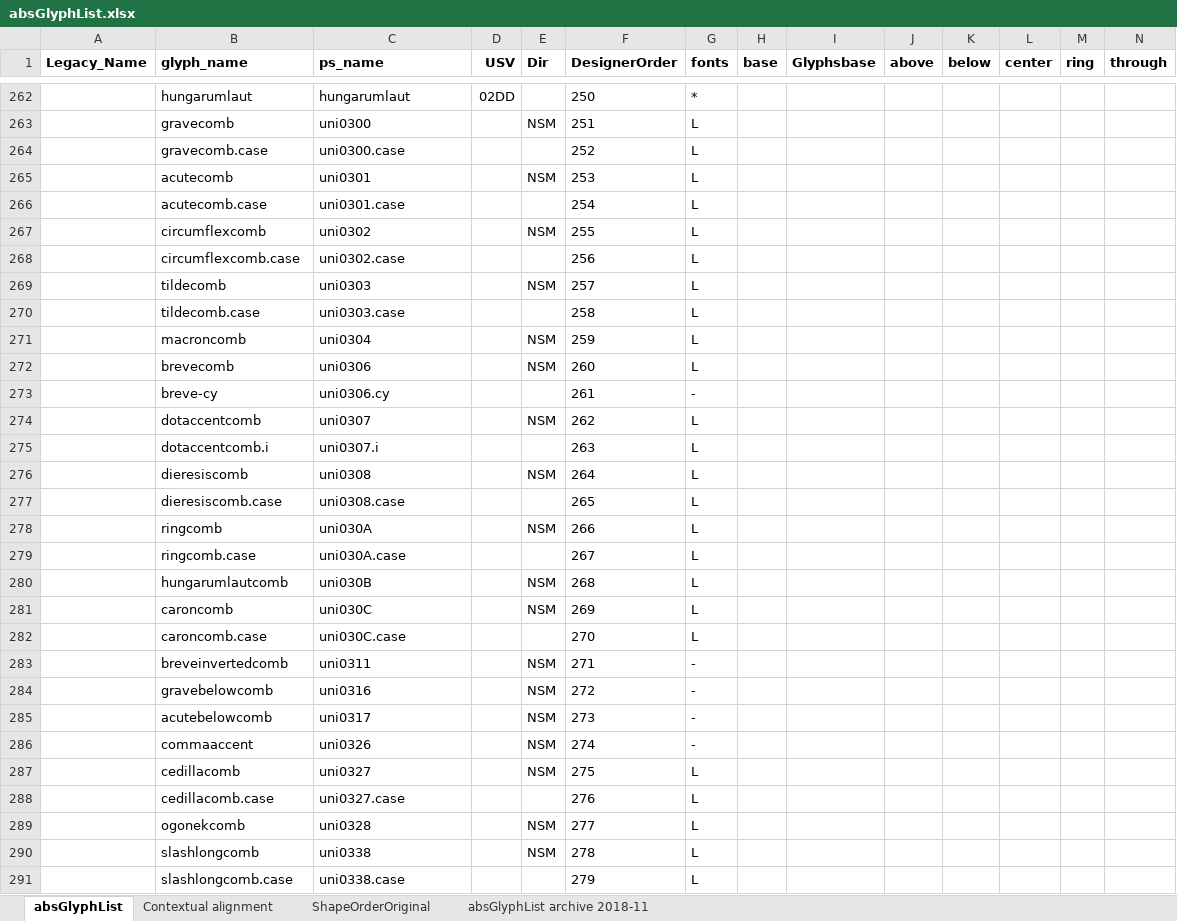
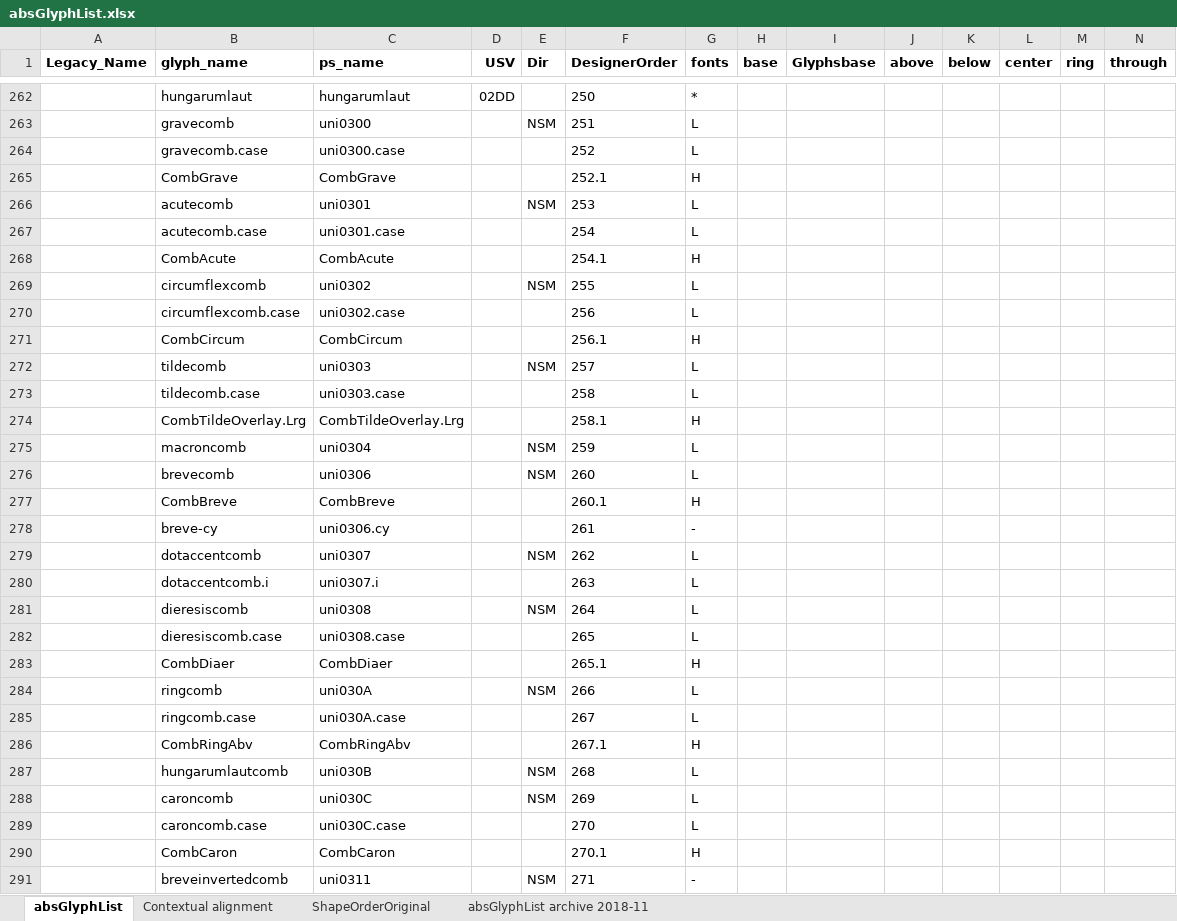
Before and after one commit to silnrsi/font-arab-tools, an Excel workbook: absGlyphList/absGlyphList.xlsx, sheet absGlyphList, drawn as a sheet; only a part is shown, gaps mark what is left out; the shorter side is filled out with more unchanged rows; values as stored, in another font and other column widths than the file's, no borders; charts and pictures not drawn; rows hold the shown columns only; the diff covers the shown part only; the diff names each change by its address in the sheet, - before the commit and + after, or states it on an @@ line.

Commit message:
Update some glyphs needed for Harm.

```diff
--- a/absGlyphList/absGlyphList.xlsx (sheet absGlyphList)
+++ b/absGlyphList/absGlyphList.xlsx (sheet absGlyphList)
+row 265:  | CombGrave | CombGrave |  |  | 252.1 | H
+row 268:  | CombAcute | CombAcute |  |  | 254.1 | H
+row 271:  | CombCircum | CombCircum |  |  | 256.1 | H
+row 274:  | CombTildeOverlay.Lrg | CombTildeOverlay.Lrg |  |  | 258.1 | H
+row 277:  | CombBreve | CombBreve |  |  | 260.1 | H
+row 283:  | CombDiaer | CombDiaer |  |  | 265.1 | H
+row 286:  | CombRingAbv | CombRingAbv |  |  | 267.1 | H
+row 290:  | CombCaron | CombCaron |  |  | 270.1 | H
```
Also changed, not shown: 2 added rows and 2 edited cells elsewhere in this sheet, 1 other file.
